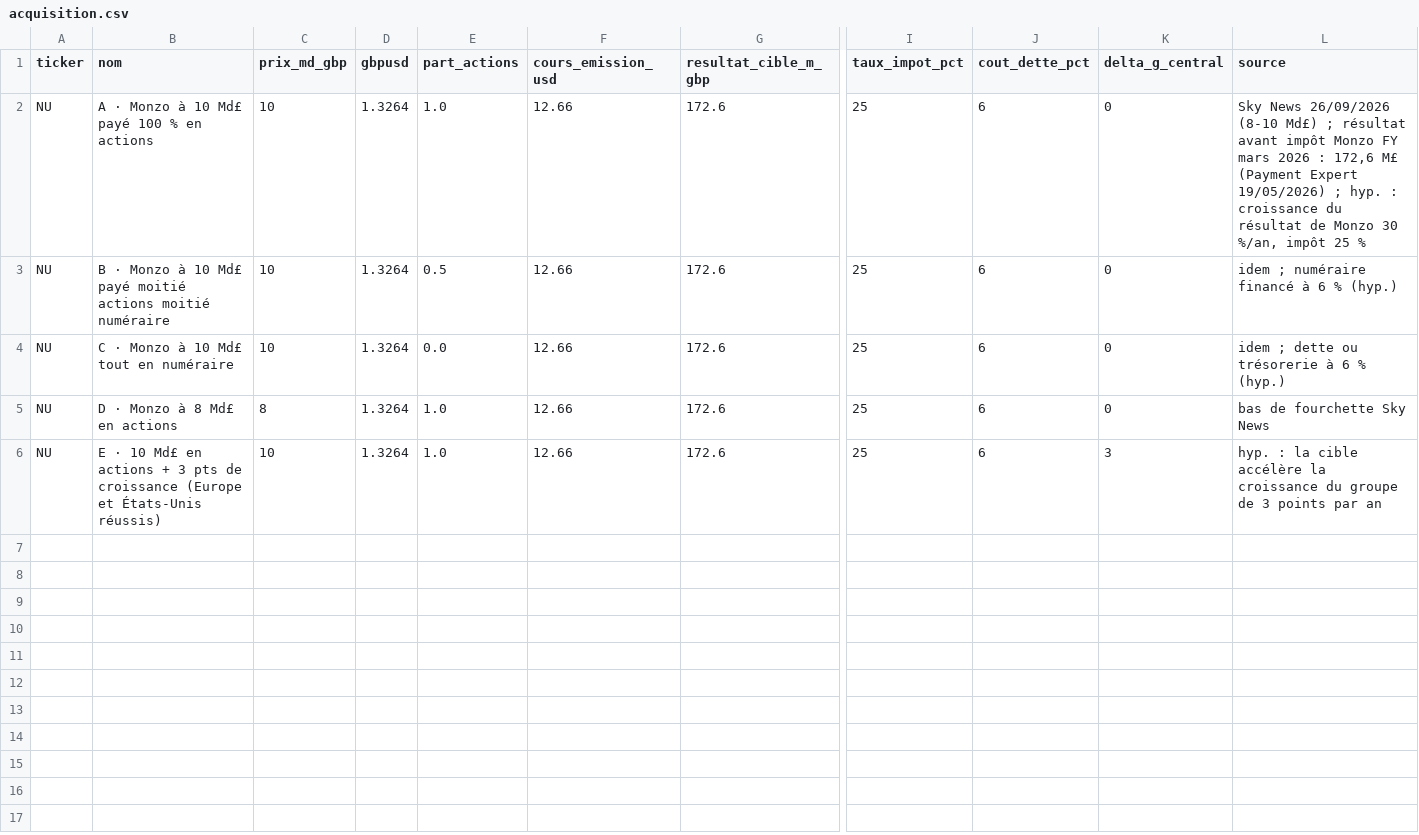
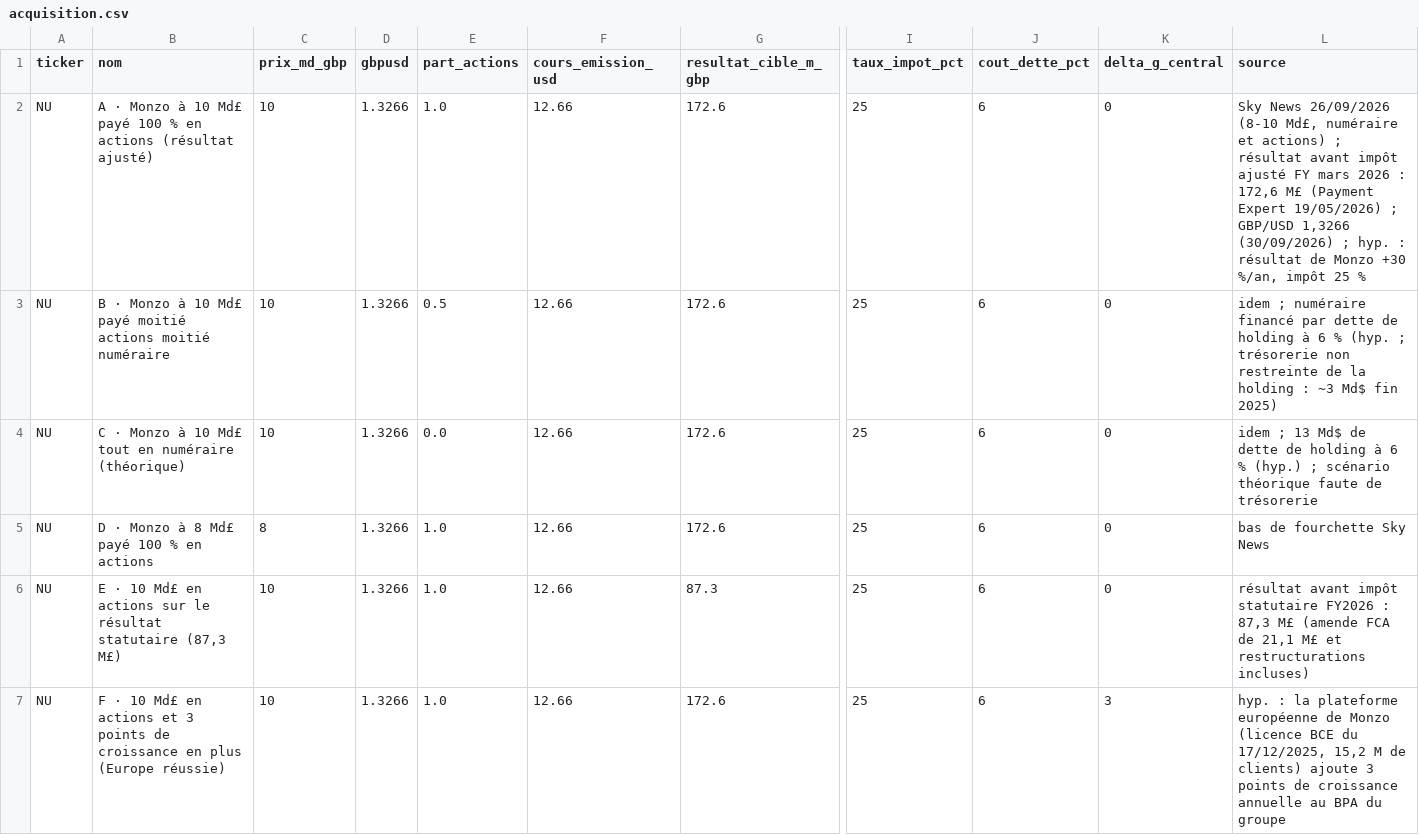
Before and after one commit to lasallesportsclub-cmd/alexis, a CSV file: portefeuille-peg-5-valeurs/data/acquisition.csv, drawn as a sheet; only a part is shown, gaps mark what is left out; addresses are those after the commit; rows hold the shown columns only; the diff names each change by its address in the sheet, - before the commit and + after, or states it on an @@ line.

```diff
--- a/portefeuille-peg-5-valeurs/data/acquisition.csv
+++ b/portefeuille-peg-5-valeurs/data/acquisition.csv
-B2 (nom): …en actions
+B2 (nom): …en actions (résultat ajusté)
-D2:D5 (gbpusd): 1.3264
+D2:D5 (gbpusd): 1.3266
-L2 (source): …26/09/2026 (8-10 Md£) ; résultat avant impôt Monzo FY mars 2026 : 172,6 M£ (Payment Expert 19/05/2026) ; hyp. : croissance du résultat de Monzo 30 %/an, impôt…
+L2 (source): …26/09/2026 (8-10 Md£, numéraire et actions) ; résultat avant impôt ajusté FY mars 2026 : 172,6 M£ (Payment Expert 19/05/2026) ; GBP/USD 1,3266 (30/09/2026) ; hyp. : résultat de Monzo +30 %/an, impôt…
-L3 (source): …numéraire financé à 6 % (hyp.)
+L3 (source): …numéraire financé par dette de holding à 6 % (hyp. ; trésorerie non restreinte de la holding : ~3 Md$ fin 2025)
-B4 (nom): C · Monzo à 10 Md£ tout en numéraire
+B4 (nom): C · Monzo à 10 Md£ tout en numéraire (théorique)
-L4 (source): idem ; dette ou trésorerie à 6 % (hyp.)
+L4 (source): idem ; 13 Md$ de dette de holding à 6 % (hyp.) ; scénario théorique faute de trésorerie
-B5 (nom): D · Monzo à 8 Md£ en actions
+B5 (nom): D · Monzo à 8 Md£ payé 100 % en actions
+row 6: NU | E · 10 Md£ en actions sur le résultat statutaire (87,3 M£) | 10 | 1.3266 | 1.0 | 12.66 | 87.3 | 25 | 6 | 0 | résultat avant impôt statutaire FY2026 : 87,3 M£ (amende FCA de 21,1 M£ et restructurations incluses)
-B7 (nom): E · 10 Md£ en actions + 3 pts de croissance (Europe et États-Unis réussis)
+B7 (nom): F · 10 Md£ en actions et 3 points de croissance en plus (Europe réussie)
-D7 (gbpusd): 1.3264
+D7 (gbpusd): 1.3266
-L7 (source): …: la cible accélère la croissance du groupe de 3 points par an
+L7 (source): …: la plateforme européenne de Monzo (licence BCE du 17/12/2025, 15,2 M de clients) ajoute 3 points de croissance annuelle au BPA du groupe
```
Also changed, not shown: portefeuille-peg-5-valeurs/outputs/acquisition.csv, 22 other files.
